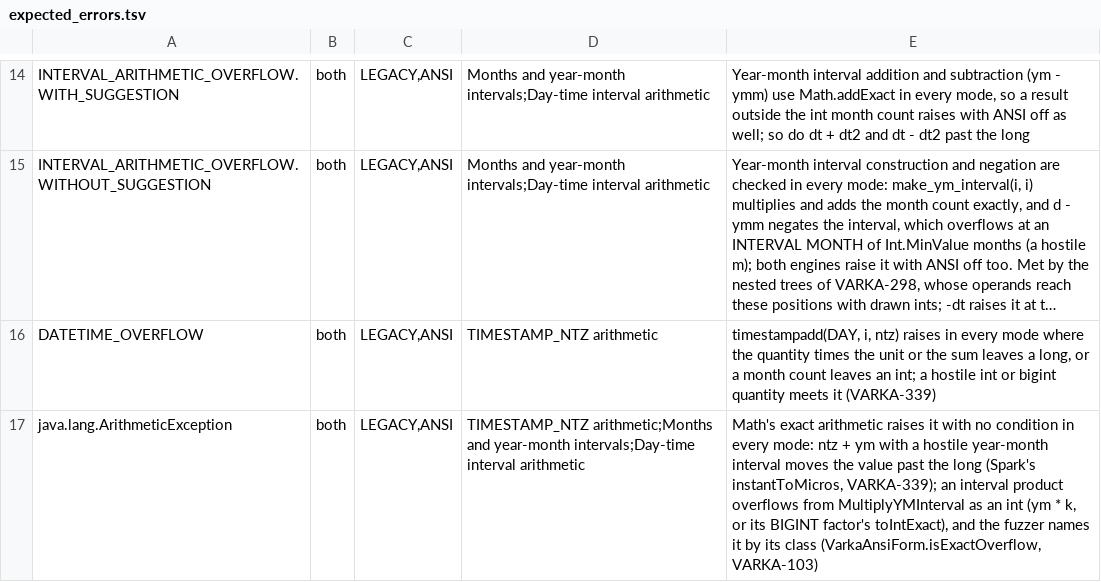
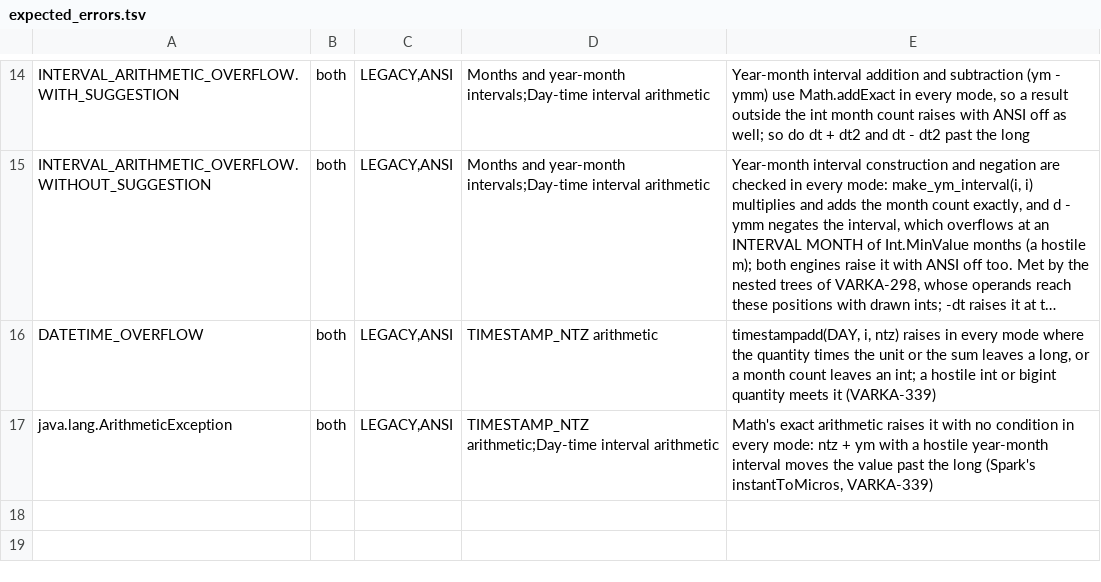
Before and after one commit to vecbricks/varka, a TSV file: sql/varka/fuzz/expected_errors.tsv, drawn as a sheet; only a part is shown, gaps mark what is left out; long unchanged cells end in …; the diff names each change by its address in the sheet, - before the commit and + after, or states it on an @@ line.

```diff
--- a/sql/varka/fuzz/expected_errors.tsv
+++ b/sql/varka/fuzz/expected_errors.tsv
-D17: TIMESTAMP_NTZ arithmetic;Months and year-month intervals;Day-time interval arithmetic
+D17: TIMESTAMP_NTZ arithmetic;Day-time interval arithmetic
-E17: …(Spark's instantToMicros, VARKA-339); an interval product overflows from MultiplyYMInterval as an int (ym * k, or its BIGINT factor's toIntExact), and the fuzzer names it by its class (VarkaAnsiForm.isExactOverflow, VARKA-103)
+E17: …(Spark's instantToMicros, VARKA-339)
```
Also changed, not shown: sql/varka/plans/m8/census.tsv, 21 other files.
